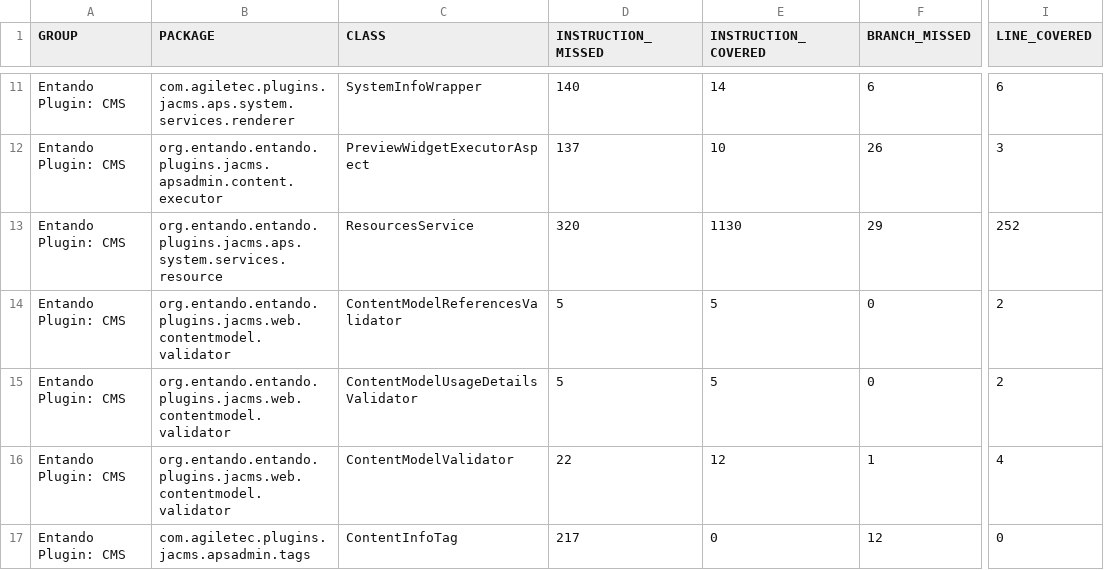
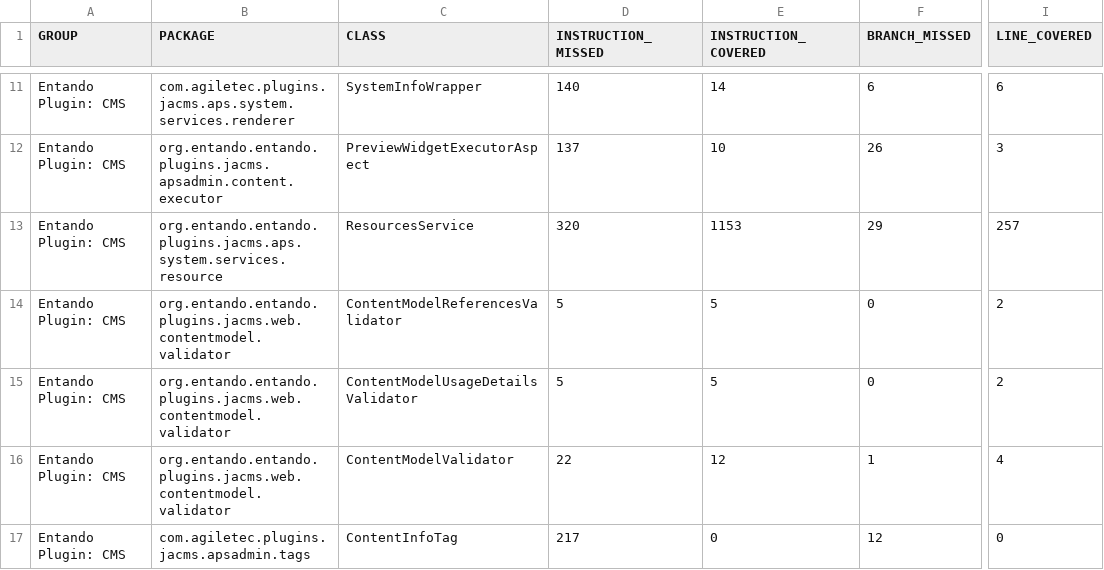
Before and after one commit to entando-k8s/devops-results-2020-11-17, a CSV file: entando-plugin-jacms/master/jacoco/jacoco.csv, drawn as a sheet; only a part is shown, gaps mark what is left out; the diff names each change by its address in the sheet, - before the commit and + after, or states it on an @@ line.

Commit message:
Publishing files for path entando-plugin-jacms/master

```diff
--- a/entando-plugin-jacms/master/jacoco/jacoco.csv
+++ b/entando-plugin-jacms/master/jacoco/jacoco.csv
-E13 (INSTRUCTION_COVERED): 1130
+E13 (INSTRUCTION_COVERED): 1153
-I13 (LINE_COVERED): 252
+I13 (LINE_COVERED): 257
```
Also changed, not shown: 20 other files.
